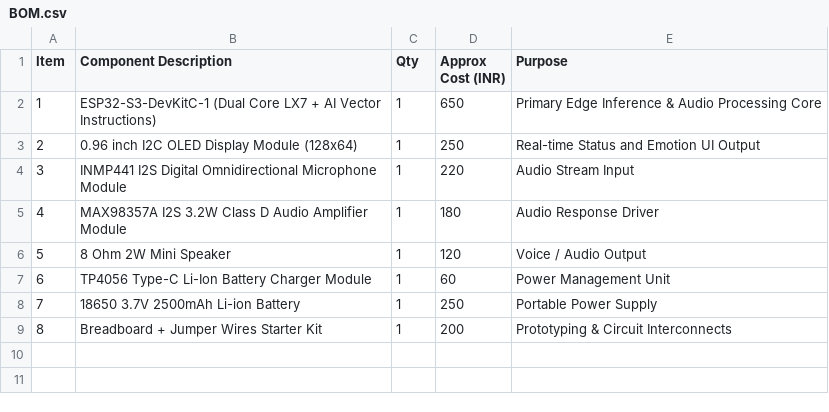
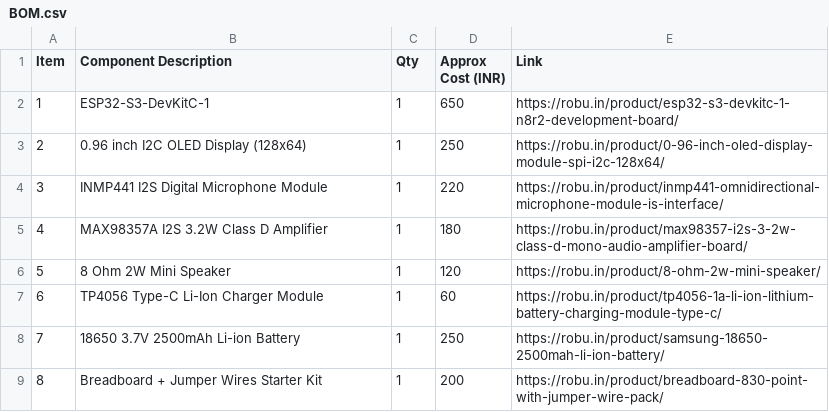
Before and after one commit to Acookiefor2/Mr.Whoami, a CSV file: BOM.csv, drawn as a sheet.

Commit message:
Add links to components in BOM.csv
Updated BOM.csv to include links for each component.

```diff
--- a/BOM.csv
+++ b/BOM.csv
@@ -1,9 +1,9 @@
-Item,Component Description,Qty,Approx Cost (INR),Purpose
-1,ESP32-S3-DevKitC-1 (Dual Core LX7 + AI Vector Instructions),1,650,Primary Edge Inference & Audio Processing Core
-2,0.96 inch I2C OLED Display Module (128x64),1,250,Real-time Status and Emotion UI Output
-3,INMP441 I2S Digital Omnidirectional Microphone Module,1,220,Audio Stream Input
-4,MAX98357A I2S 3.2W Class D Audio Amplifier Module,1,180,Audio Response Driver
-5,8 Ohm 2W Mini Speaker,1,120,Voice / Audio Output
-6,TP4056 Type-C Li-Ion Battery Charger Module,1,60,Power Management Unit
-7,18650 3.7V 2500mAh Li-ion Battery,1,250,Portable Power Supply
-8,Breadboard + Jumper Wires Starter Kit,1,200,Prototyping & Circuit Interconnects
+Item,Component Description,Qty,Approx Cost (INR),Link
+1,ESP32-S3-DevKitC-1,1,650,https://robu.in/product/esp32-s3-devkitc-1-n8r2-development-board/
+2,0.96 inch I2C OLED Display (128x64),1,250,https://robu.in/product/0-96-inch-oled-display-module-spi-i2c-128x64/
+3,INMP441 I2S Digital Microphone Module,1,220,https://robu.in/product/inmp441-omnidirectional-microphone-module-is-interface/
+4,MAX98357A I2S 3.2W Class D Amplifier,1,180,https://robu.in/product/max98357-i2s-3-2w-class-d-mono-audio-amplifier-board/
+5,8 Ohm 2W Mini Speaker,1,120,https://robu.in/product/8-ohm-2w-mini-speaker/
+6,TP4056 Type-C Li-Ion Charger Module,1,60,https://robu.in/product/tp4056-1a-li-ion-lithium-battery-charging-module-type-c/
+7,18650 3.7V 2500mAh Li-ion Battery,1,250,https://robu.in/product/samsung-18650-2500mah-li-ion-battery/
+8,Breadboard + Jumper Wires Starter Kit,1,200,https://robu.in/product/breadboard-830-point-with-jumper-wire-pack/
```
